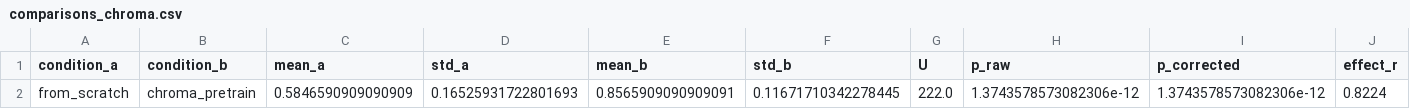
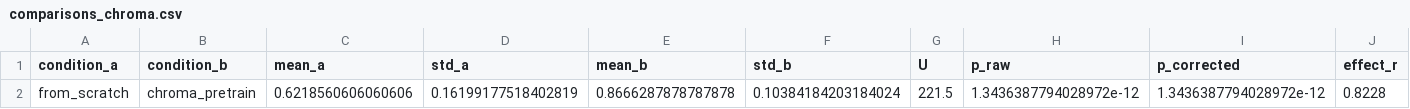
Before and after one commit to woodRock/chroma-dcnn, a CSV file: results/fish_oil/comparisons_chroma.csv, drawn as a sheet; only a part is shown; removed rows and columns are numbered as before the commit, all else as after; rows hold the shown columns only; the diff names each change by its address in the sheet, - before the commit and + after, or states it on an @@ line.

```diff
--- a/results/fish_oil/comparisons_chroma.csv
+++ b/results/fish_oil/comparisons_chroma.csv
-row 2: from_scratch | chroma_pretrain | 0.5846590909090909 | 0.16525931722801693 | 0.8565909090909091 | 0.11671710342278445 | 222.0 | 1.3743578573082306e-12 | 1.3743578573082306e-12 | 0.8224
+row 2: from_scratch | chroma_pretrain | 0.6218560606060606 | 0.16199177518402819 | 0.8666287878787878 | 0.10384184203184024 | 221.5 | 1.3436387794028972e-12 | 1.3436387794028972e-12 | 0.8228
```
Also changed, not shown: results/fish_oil/main_table.csv, 18 other files.
